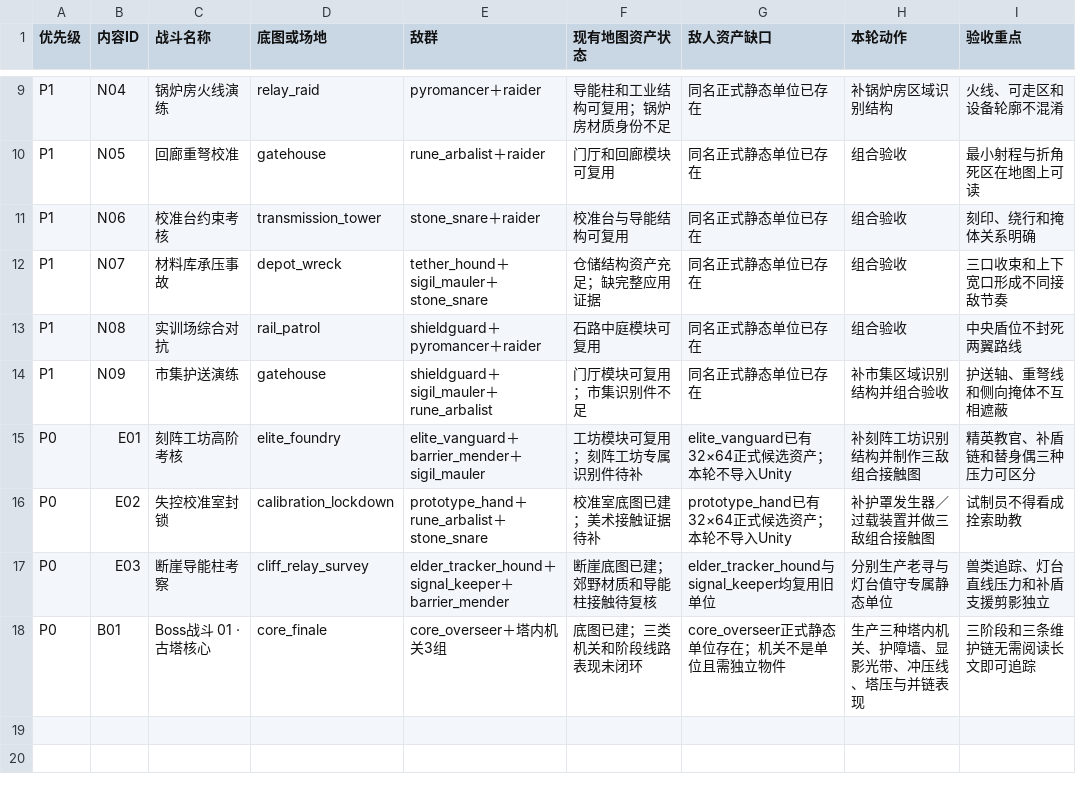
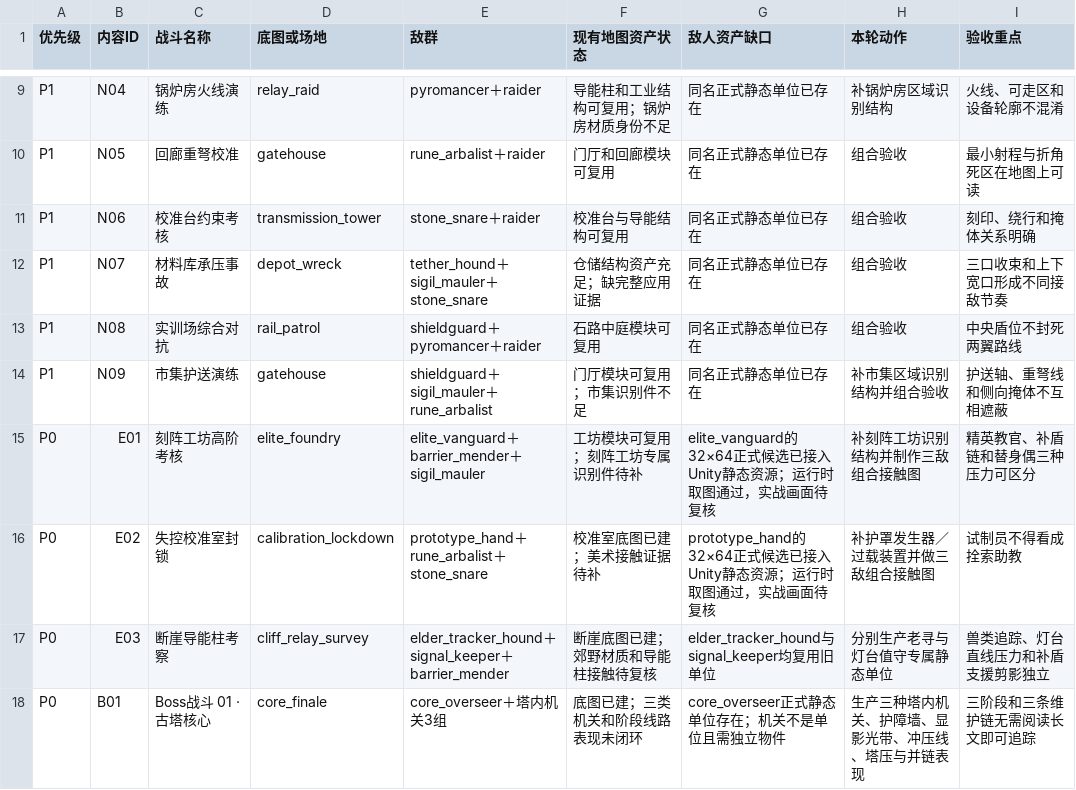
Before and after one commit to whitefool124/ooc, a CSV file: Worldbuilding/数据表/OCC_第一阶段战斗地图与敌人美术缺口矩阵_v1.0.csv, drawn as a sheet; only a part is shown, gaps mark what is left out.

```diff
--- a/Worldbuilding/数据表/OCC_第一阶段战斗地图与敌人美术缺口矩阵_v1.0.csv
+++ b/Worldbuilding/数据表/OCC_第一阶段战斗地图与敌人美术缺口矩阵_v1.0.csv
@@ -14,4 +14,4 @@
 "P1","N09","市集护送演练","gatehouse","shieldguard＋sigil_mauler＋rune_arbalist","门厅模块可复用；市集识别件不足","同名正式静态单位已存在","补市集区域识别结构并组合验收","护送轴、重弩线和侧向掩体不互相遮蔽"
-"P0","E01","刻阵工坊高阶考核","elite_foundry","elite_vanguard＋barrier_mender＋sigil_mauler","工坊模块可复用；刻阵工坊专属识别件待补","elite_vanguard已有32×64正式候选资产；本轮不导入Unity","补刻阵工坊识别结构并制作三敌组合接触图","精英教官、补盾链和替身偶三种压力可区分"
-"P0","E02","失控校准室封锁","calibration_lockdown","prototype_hand＋rune_arbalist＋stone_snare","校准室底图已建；美术接触证据待补","prototype_hand已有32×64正式候选资产；本轮不导入Unity","补护罩发生器／过载装置并做三敌组合接触图","试制员不得看成拴索助教"
+"P0","E01","刻阵工坊高阶考核","elite_foundry","elite_vanguard＋barrier_mender＋sigil_mauler","工坊模块可复用；刻阵工坊专属识别件待补","elite_vanguard的32×64正式候选已接入Unity静态资源；运行时取图通过，实战画面待复核","补刻阵工坊识别结构并制作三敌组合接触图","精英教官、补盾链和替身偶三种压力可区分"
+"P0","E02","失控校准室封锁","calibration_lockdown","prototype_hand＋rune_arbalist＋stone_snare","校准室底图已建；美术接触证据待补","prototype_hand的32×64正式候选已接入Unity静态资源；运行时取图通过，实战画面待复核","补护罩发生器／过载装置并做三敌组合接触图","试制员不得看成拴索助教"
 "P0","E03","断崖导能柱考察","cliff_relay_survey","elder_tracker_hound＋signal_keeper＋barrier_mender","断崖底图已建；郊野材质和导能柱接触待复核","elder_tracker_hound与signal_keeper均复用旧单位","分别生产老寻与灯台值守专属静态单位","兽类追踪、灯台直线压力和补盾支援剪影独立"
```
Also changed, not shown: Worldbuilding/数据表/OCC_学院第一阶段美术资产生产清单_v1.0.csv, 27 other files.
